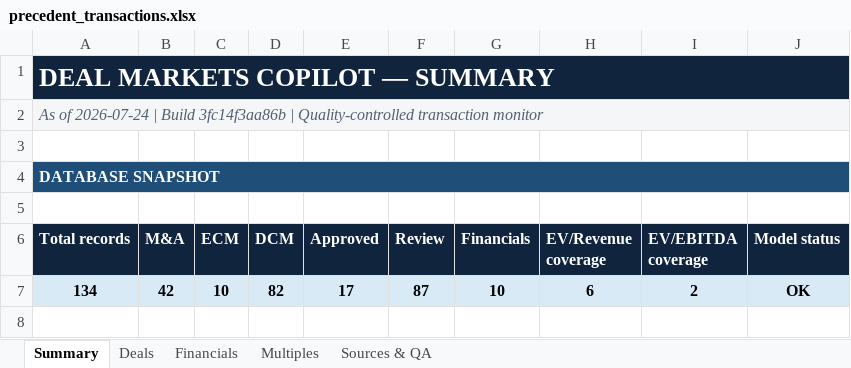
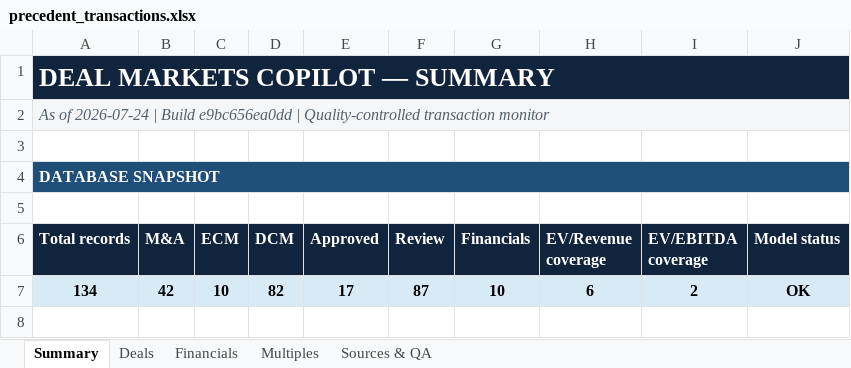
Before and after one commit to irisaurum/deal-markets-copilot, an Excel workbook: output/precedent_transactions.xlsx, sheet Summary, drawn as a sheet; only a part is shown; values as stored, in another font and other column widths than the file's, no borders; the diff names each change by its address in the sheet, - before the commit and + after, or states it on an @@ line.

```diff
--- a/output/precedent_transactions.xlsx (sheet Summary)
+++ b/output/precedent_transactions.xlsx (sheet Summary)
-A2 (Total records): …| Build 3fc14f3aa86b | Quality-controlled…
+A2 (Total records): …| Build e9bc656ea0dd | Quality-controlled…
```
Also changed, not shown: 5 other files.
